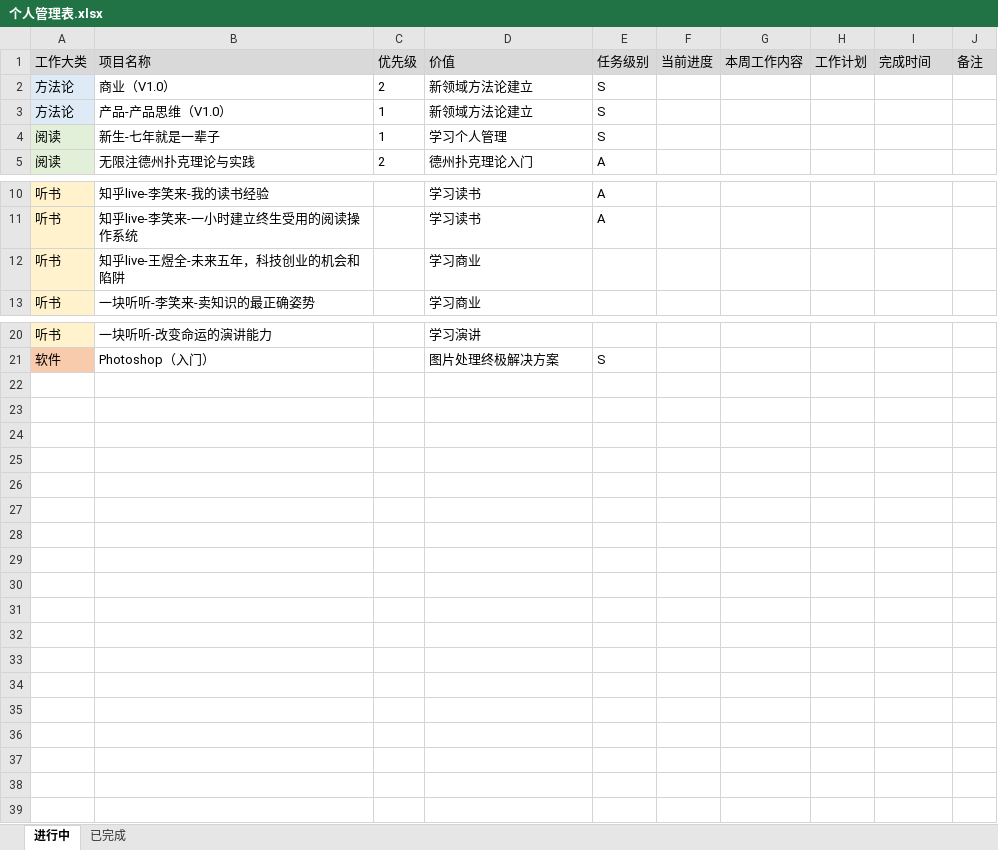
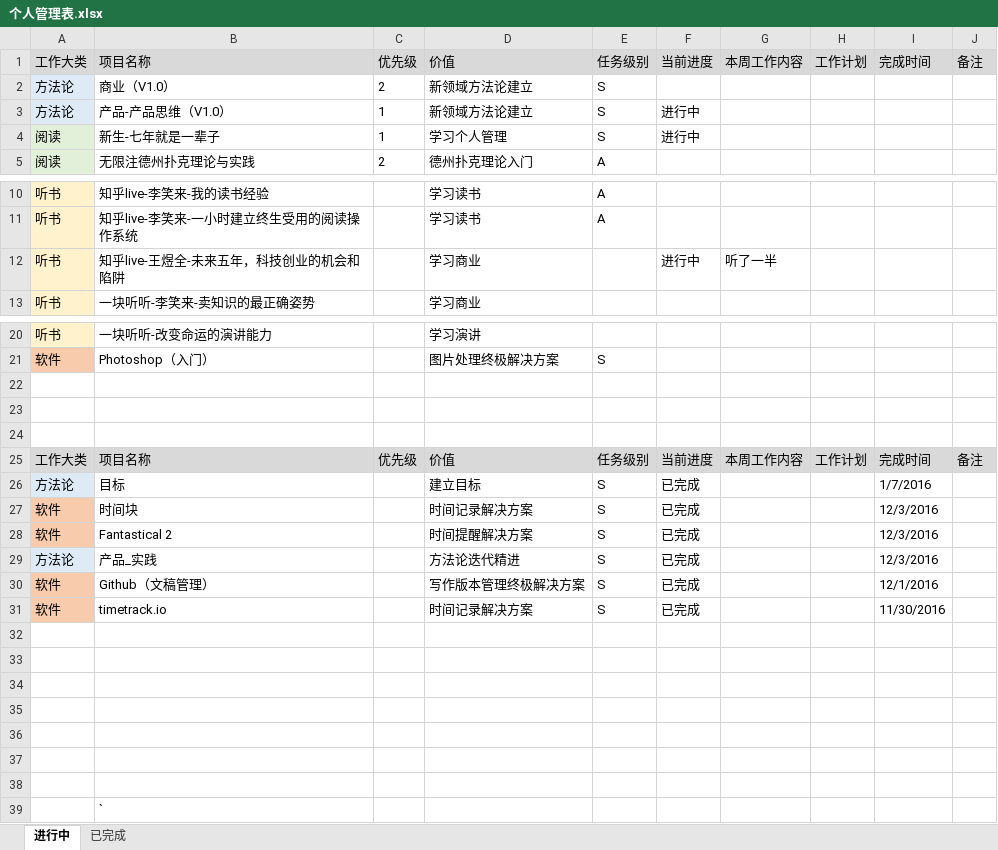
Before and after one commit to bbsyaya/Dd_Github, an Excel workbook: 个人管理表.xlsx, sheet 进行中, drawn as a sheet; only a part is shown, gaps mark what is left out; values as stored, in another font and other column widths than the file's, no borders; the diff names each change by its address in the sheet, - before the commit and + after, or states it on an @@ line.

```diff
--- a/个人管理表.xlsx (sheet 进行中)
+++ b/个人管理表.xlsx (sheet 进行中)
-F3:F4: (empty)
+F3:F4: 进行中
-F12: (empty)
+F12: 进行中
-G12: (empty)
+G12: 听了一半
+row 22: (empty)
+row 23: (empty)
+row 24: (empty)
+row 25: 工作大类 | 项目名称 | 优先级 | 价值 | 任务级别 | 当前进度 | 本周工作内容 | 工作计划 | 完成时间 | 备注
+row 26: 方法论 | 目标 |  | 建立目标 | S | 已完成 |  |  | 1/7/2016
+row 27: 软件 | 时间块 |  | 时间记录解决方案 | S | 已完成 |  |  | 12/3/2016
+row 28: 软件 | Fantastical 2 |  | 时间提醒解决方案 | S | 已完成 |  |  | 12/3/2016
+row 29: 方法论 | 产品_实践 |  | 方法论迭代精进 | S | 已完成 |  |  | 12/3/2016
+row 30: 软件 | Github（文稿管理） |  | 写作版本管理终极解决方案 | S | 已完成 |  |  | 12/1/2016
+row 31: 软件 | timetrack.io |  | 时间记录解决方案 | S | 已完成 |  |  | 11/30/2016
+row 32: (empty)
+row 33: (empty)
+row 34: (empty)
+row 35: (empty)
+row 36: (empty)
+row 37: (empty)
+row 38: (empty)
+row 39:  | `
```
Also changed, not shown: sheet 已完成, 2 other files.
